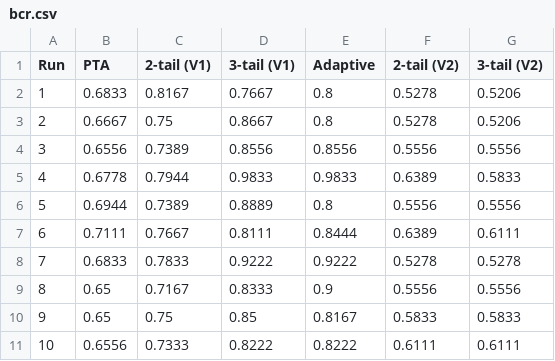
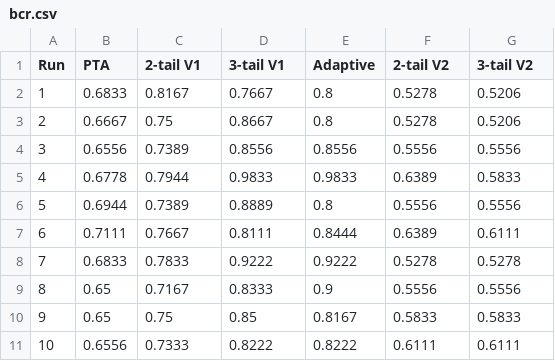
Before and after one commit to Lianasy/adaptive-k-tails-automata, a CSV file: bcr.csv, drawn as a sheet.

```diff
--- a/bcr.csv
+++ b/bcr.csv
@@ -1,2 +1,2 @@
-Run,PTA,2-tail (V1),3-tail (V1),Adaptive,2-tail (V2),3-tail (V2)
+Run,PTA,2-tail V1,3-tail V1,Adaptive,2-tail V2,3-tail V2
 1,0.6833,0.8167,0.7667,0.8,0.5278,0.5206
```
Also changed, not shown: states.csv, time.csv, 3 other files.
